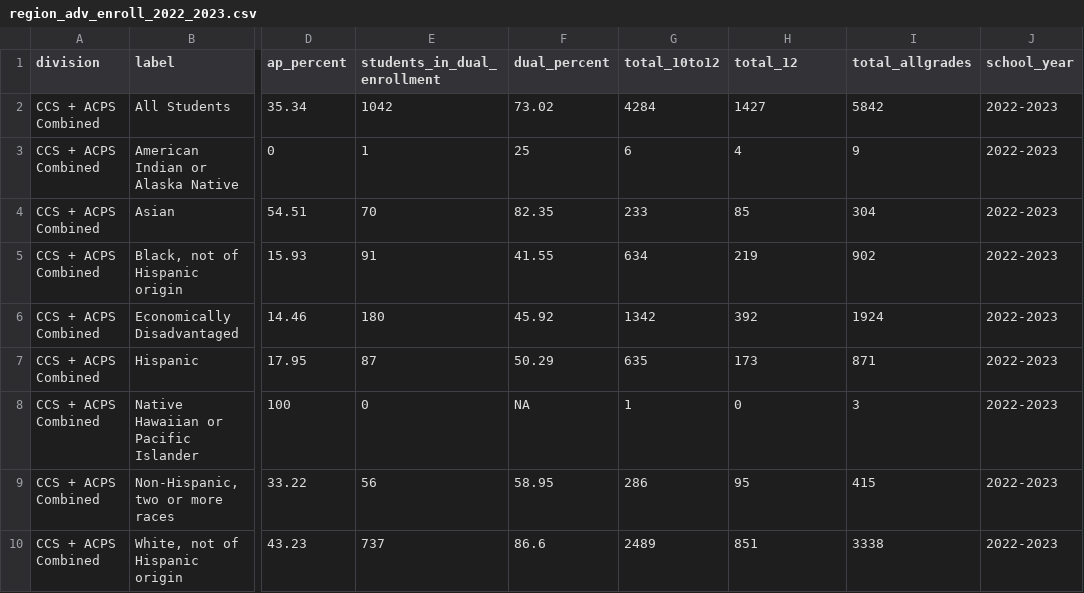
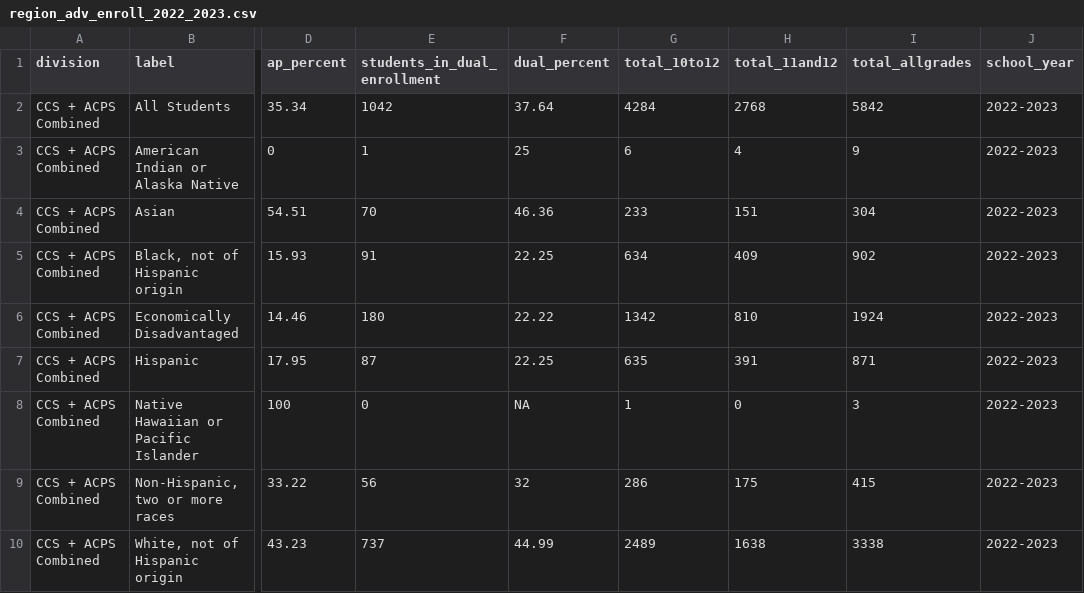
Before and after one commit to virginiaequitycenter/regional-equity-profile, a CSV file: data/region_adv_enroll_2022_2023.csv, drawn as a sheet; only a part is shown, gaps mark what is left out; the diff names each change by its address in the sheet, - before the commit and + after, or states it on an @@ line.

```diff
--- a/data/region_adv_enroll_2022_2023.csv
+++ b/data/region_adv_enroll_2022_2023.csv
-H1: total_12
+H1: total_11and12
-F2 (dual_percent): 73.02
+F2 (dual_percent): 37.64
-H2 (total_11and12): 1427
+H2 (total_11and12): 2768
-F4 (dual_percent): 82.35
+F4 (dual_percent): 46.36
-H4 (total_11and12): 85
+H4 (total_11and12): 151
-F5 (dual_percent): 41.55
+F5 (dual_percent): 22.25
-H5 (total_11and12): 219
+H5 (total_11and12): 409
-F6 (dual_percent): 45.92
+F6 (dual_percent): 22.22
-H6 (total_11and12): 392
+H6 (total_11and12): 810
-F7 (dual_percent): 50.29
+F7 (dual_percent): 22.25
-H7 (total_11and12): 173
+H7 (total_11and12): 391
-F9 (dual_percent): 58.95
+F9 (dual_percent): 32
-H9 (total_11and12): 95
+H9 (total_11and12): 175
-F10 (dual_percent): 86.6
+F10 (dual_percent): 44.99
-H10 (total_11and12): 851
+H10 (total_11and12): 1638
```
Also changed, not shown: data/alb_adv_enroll_2022_2023.csv, data/cville_adv_enroll_2022_2023.csv, 1 other file.
